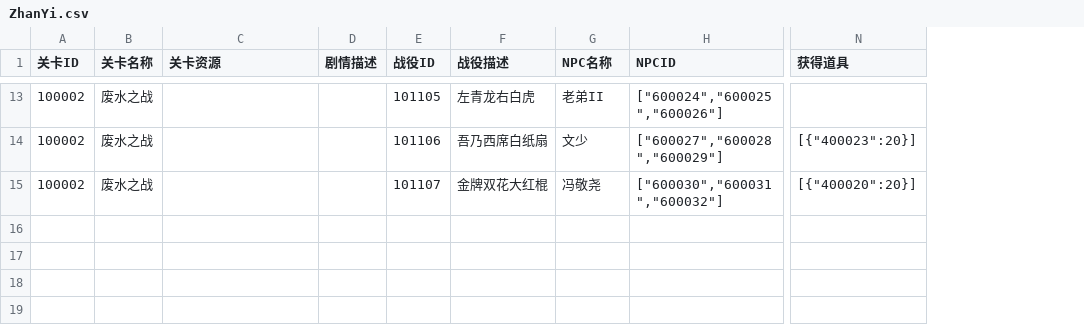
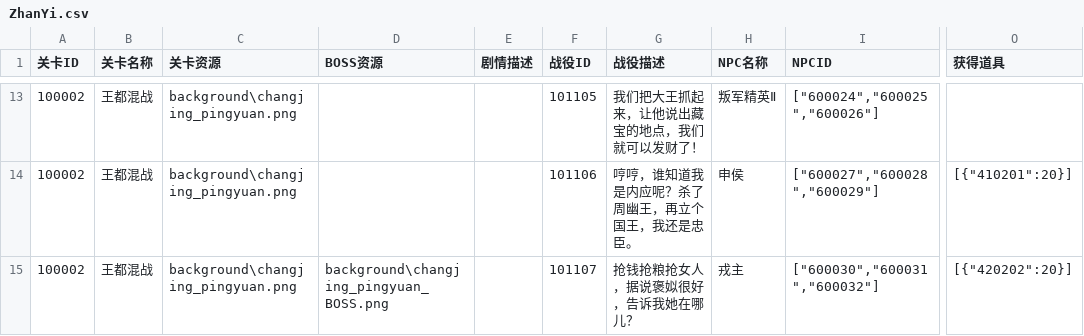
Before and after one commit to mercykevin/gameserver, a CSV file: csvs/ZhanYi.csv, drawn as a sheet; only a part is shown, gaps mark what is left out; addresses are those after the commit; the diff covers the shown part only; the diff names each change by its address in the sheet, - before the commit and + after, or states it on an @@ line.

```diff
--- a/csvs/ZhanYi.csv
+++ b/csvs/ZhanYi.csv
+column D (BOSS资源), row 15: background\changjing_pingyuan_BOSS.png
-B13:B15 (关卡名称): 废水之战
+B13:B15 (关卡名称): 王都混战
-C13:C15 (关卡资源): (empty)
+C13:C15 (关卡资源): background\changjing_pingyuan.png
-G13 (战役描述): 左青龙右白虎
+G13 (战役描述): 我们把大王抓起来，让他说出藏宝的地点，我们就可以发财了！
-H13 (NPC名称): 老弟II
+H13 (NPC名称): 叛军精英Ⅱ
-G14 (战役描述): 吾乃西席白纸扇
+G14 (战役描述): 哼哼，谁知道我是内应呢？杀了周幽王，再立个国王，我还是忠臣。
-H14 (NPC名称): 文少
+H14 (NPC名称): 申侯
-O14 (获得道具): [{"400023":20}]
+O14 (获得道具): [{"410201":20}]
-G15 (战役描述): 金牌双花大红棍
+G15 (战役描述): 抢钱抢粮抢女人，据说褒姒很好，告诉我她在哪儿？
-H15 (NPC名称): 冯敬尧
+H15 (NPC名称): 戎主
-O15 (获得道具): [{"400020":20}]
+O15 (获得道具): [{"420202":20}]
```
Also changed, not shown: 45 edited cells elsewhere in this file, csvs/ChengZhangRenWu.csv, csvs/DaoJu.csv, 11 other files.
